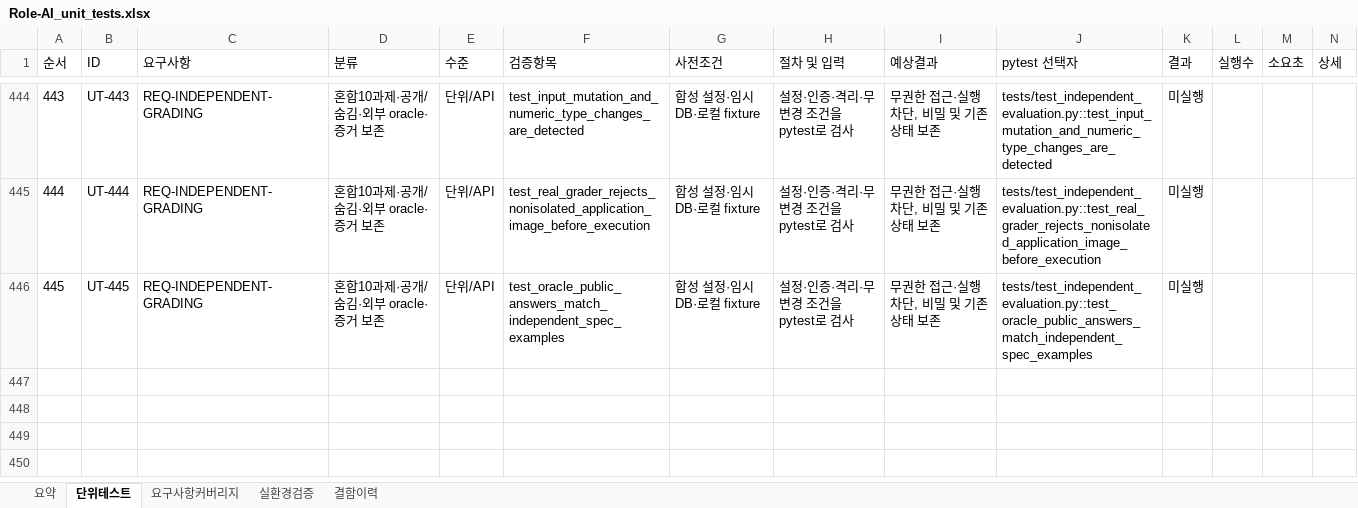
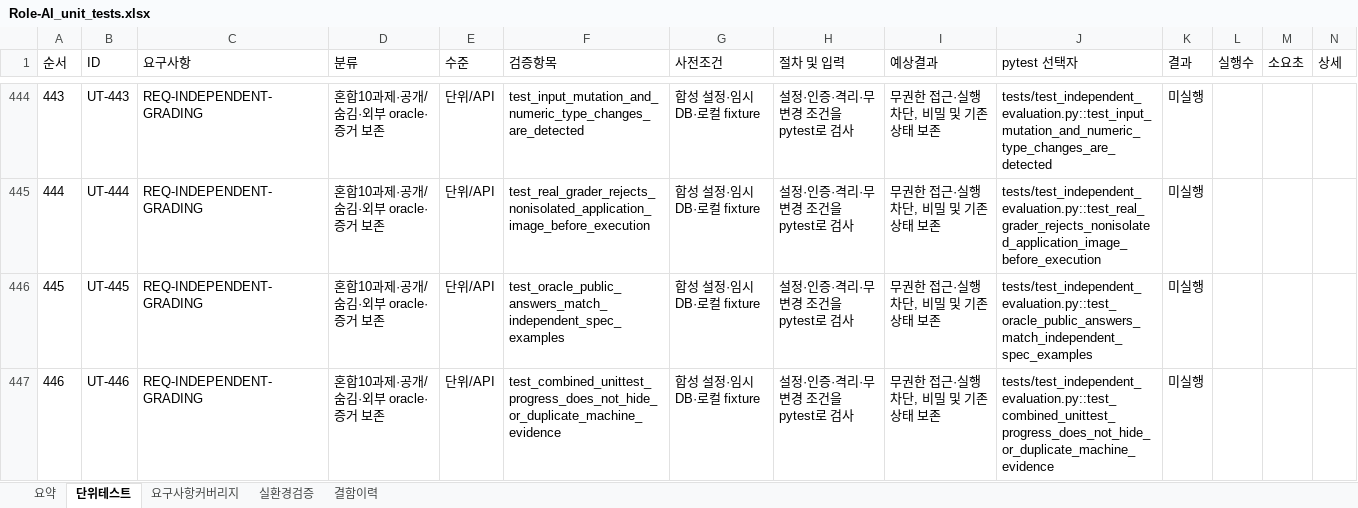
Before and after one commit to wjdwodhks35/Role-AI, an Excel workbook: qa/Role-AI_unit_tests.xlsx, sheet 단위테스트, drawn as a sheet; only a part is shown, gaps mark what is left out; values as stored, in another font and other column widths than the file's, no borders; the diff names each change by its address in the sheet, - before the commit and + after, or states it on an @@ line.

Commit message:
fix: decode one grader vector across mixed unittest output without accepting duplicates

```diff
--- a/qa/Role-AI_unit_tests.xlsx (sheet 단위테스트)
+++ b/qa/Role-AI_unit_tests.xlsx (sheet 단위테스트)
+row 447: 446 | UT-446 | REQ-INDEPENDENT-GRADING | 혼합10과제·공개/숨김·외부 oracle·증거 보존 | 단위/API | test_combined_unittest_progress_does_not_hide_or_duplicate_machine_evidence | 합성 설정·임시 DB·로컬 fixture | 설정·인증·격리·무변경 조건을 pytest로 검사 | 무권한 접근·실행 차단, 비밀 및 기존 상태 보존 | tests/test_independent_evaluation.py::test_combined_unittest_progress_does_not_hide_or_duplicate_machine_evidence | 미실행
```
Also changed, not shown: sheet 요약, 6 other files.
